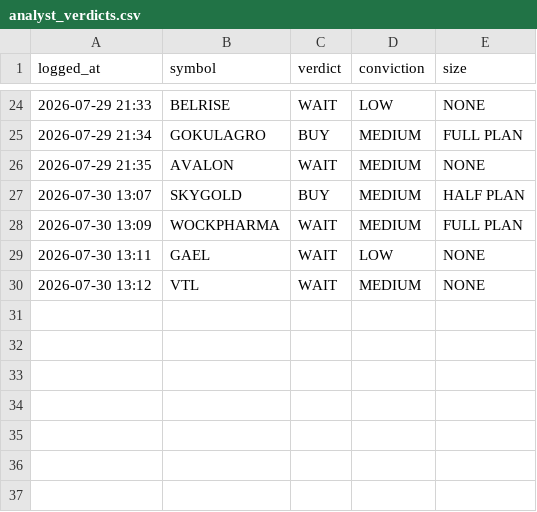
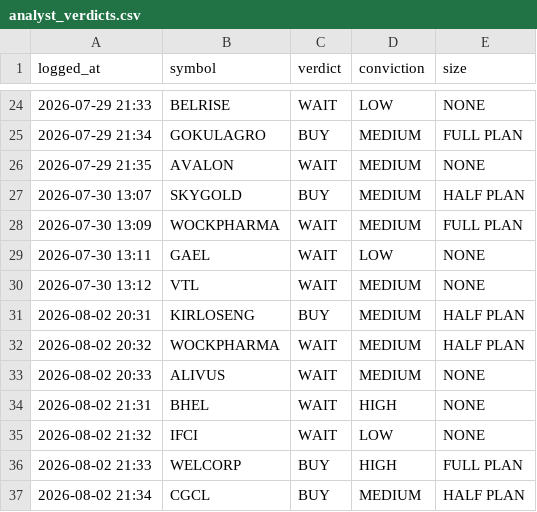
Before and after one commit to kartikeyaav/Golden-Stock, a CSV file: multibagger_screener/multibagger_screener/journal/analyst_verdicts.csv, drawn as a sheet; only a part is shown, gaps mark what is left out.

Commit message:
local analyst: 4 pooled verdict(s) 2026-08-02 21:34 (subscription run)

```diff
--- a/multibagger_screener/multibagger_screener/journal/analyst_verdicts.csv
+++ b/multibagger_screener/multibagger_screener/journal/analyst_verdicts.csv
@@ -30 +30,8 @@ logged_at,symbol,verdict,conviction,size
 2026-07-30 13:12,VTL,WAIT,MEDIUM,NONE
+2026-08-02 20:31,KIRLOSENG,BUY,MEDIUM,HALF PLAN
+2026-08-02 20:32,WOCKPHARMA,WAIT,MEDIUM,HALF PLAN
+2026-08-02 20:33,ALIVUS,WAIT,MEDIUM,NONE
+2026-08-02 21:31,BHEL,WAIT,HIGH,NONE
+2026-08-02 21:32,IFCI,WAIT,LOW,NONE
+2026-08-02 21:33,WELCORP,BUY,HIGH,FULL PLAN
+2026-08-02 21:34,CGCL,BUY,MEDIUM,HALF PLAN
```
Also changed, not shown: 9 other files.
